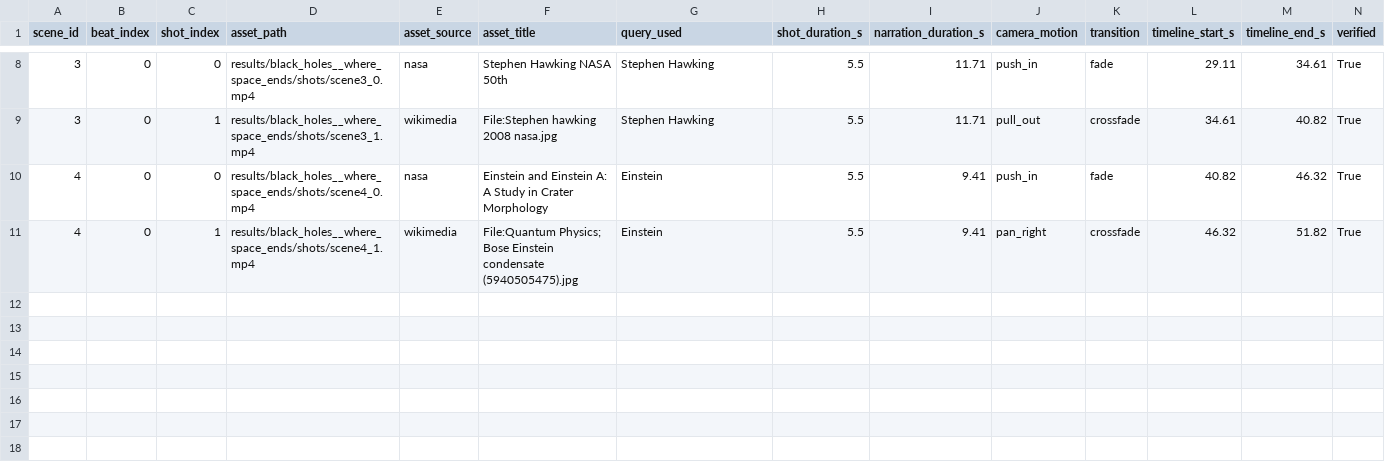
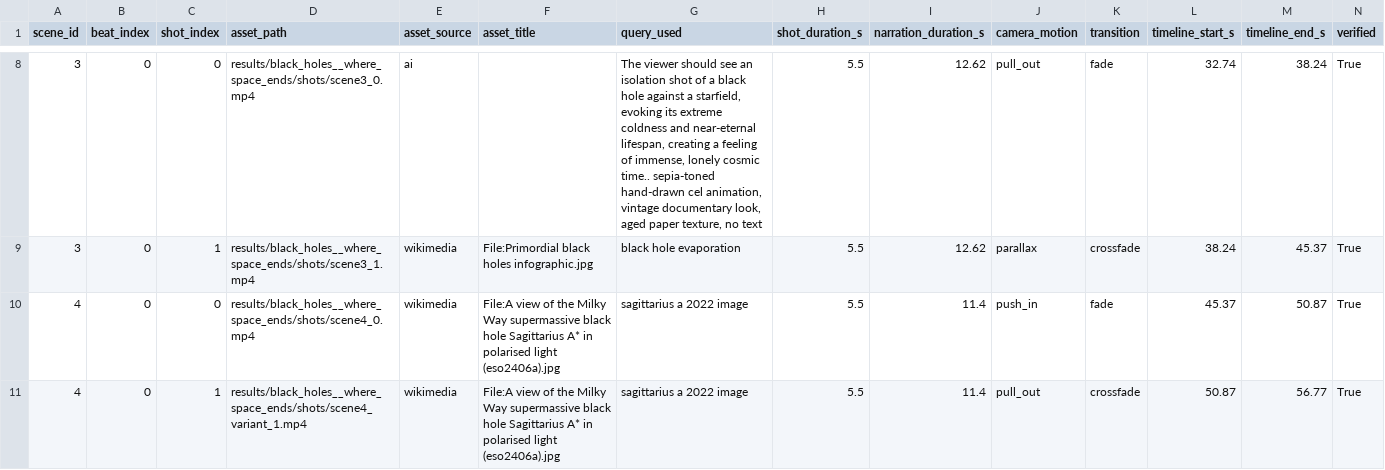
Before and after one commit to ckdigitalyt/video_engine, a CSV file: results/black_holes__where_space_ends/shot_diagnostics.csv, drawn as a sheet; only a part is shown, gaps mark what is left out; the diff covers the shown part only.

Commit message:
fix(v8): guarantee stylized Jade shots render + fix grade-loop input==output bug
ckdigital review: 'I don't see any cartoon, animation, hand drawn images.'
ROOT CAUSE: stylized AI ('Jade') stills were only a last-resort fallback in
_still_plan_for — NASA/Wikimedia archival photos filled every scene slot, so
zero stylized frames were ever rendered (Sources: ai=0).

FIX: when a scene's script requests a non-photoreal visual_style, the
stylized AI prompt is now inserted FIRST in the candidate plan so it always
gets a slot (verified: Black Holes rerun Sources ai=3, 3 stylized frames at
7-12.5s / 20.4-25.9s / 32.7-38.2s).

Also fixed: improvement-loop grade pass rendered into graded.mp4 then graded
it onto itself ('same as Input #0', ffmpeg exit) — now renders to the raw
path first, then grades to a distinct file.

```diff
--- a/results/black_holes__where_space_ends/shot_diagnostics.csv
+++ b/results/black_holes__where_space_ends/shot_diagnostics.csv
@@ -8,4 +8,4 @@ scene_id,beat_index,shot_index,asset_path,asset_source,asset_title,query_used,sh
-3,0,0,results/black_holes__where_space_ends/shots/scene3_0.mp4,nasa,Stephen Hawking NASA 50th,Stephen Hawking,5.5,11.71,push_in,fade,29.11,34.61,True
-3,0,1,results/black_holes__where_space_ends/shots/scene3_1.mp4,wikimedia,File:Stephen hawking 2008 nasa.jpg,Stephen Hawking,5.5,11.71,pull_out,crossfade,34.61,40.82,True
-4,0,0,results/black_holes__where_space_ends/shots/scene4_0.mp4,nasa,Einstein and Einstein A: A Study in Crater Morphology,Einstein,5.5,9.41,push_in,fade,40.82,46.32,True
-4,0,1,results/black_holes__where_space_ends/shots/scene4_1.mp4,wikimedia,File:Quantum Physics; Bose Einstein condensate (5940505475).jpg,Einstein,5.5,9.41,pan_right,crossfade,46.32,51.82,True
+3,0,0,results/black_holes__where_space_ends/shots/scene3_0.mp4,ai,,"The viewer should see an isolation shot of a black hole against a starfield, evoking its extreme coldness and near-eternal lifespan, creating a feeling of immense, lonely cosmic time.. sepia-toned hand-drawn cel animation, vintage documentary look, aged paper texture, no text",5.5,12.62,pull_out,fade,32.74,38.24,True
+3,0,1,results/black_holes__where_space_ends/shots/scene3_1.mp4,wikimedia,File:Primordial black holes infographic.jpg,black hole evaporation,5.5,12.62,parallax,crossfade,38.24,45.37,True
+4,0,0,results/black_holes__where_space_ends/shots/scene4_0.mp4,wikimedia,File:A view of the Milky Way supermassive black hole Sagittarius A* in polarised light (eso2406a).jpg,sagittarius a 2022 image,5.5,11.4,push_in,fade,45.37,50.87,True
+4,0,1,results/black_holes__where_space_ends/shots/scene4_variant_1.mp4,wikimedia,File:A view of the Milky Way supermassive black hole Sagittarius A* in polarised light (eso2406a).jpg,sagittarius a 2022 image,5.5,11.4,pull_out,crossfade,50.87,56.77,True
```
Also changed, not shown: 35 edited cells elsewhere in this file, 14 other files.
